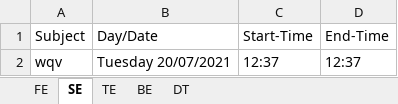
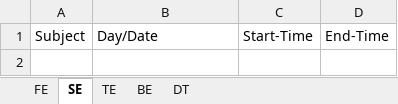
Before and after one commit to sashpawar11/ExamTimetableManagement, an Excel workbook: timetabledatabase/ComputerEngineering.xlsx, sheet SE, drawn as a sheet; values as stored, in another font and other column widths than the file's, no borders; the diff names each change by its address in the sheet, - before the commit and + after, or states it on an @@ line.

```diff
--- a/timetabledatabase/ComputerEngineering.xlsx (sheet SE)
+++ b/timetabledatabase/ComputerEngineering.xlsx (sheet SE)
-row 2: wqv | Tuesday 20/07/2021 | 12:37 | 12:37
```
Also changed, not shown: sheet TE, sheet BE, sheet DT, timetabledatabase/CivilEngineering.xlsx, timetabledatabase/Electronics&TelecommunicationEngineering.xlsx, 2 other files.
